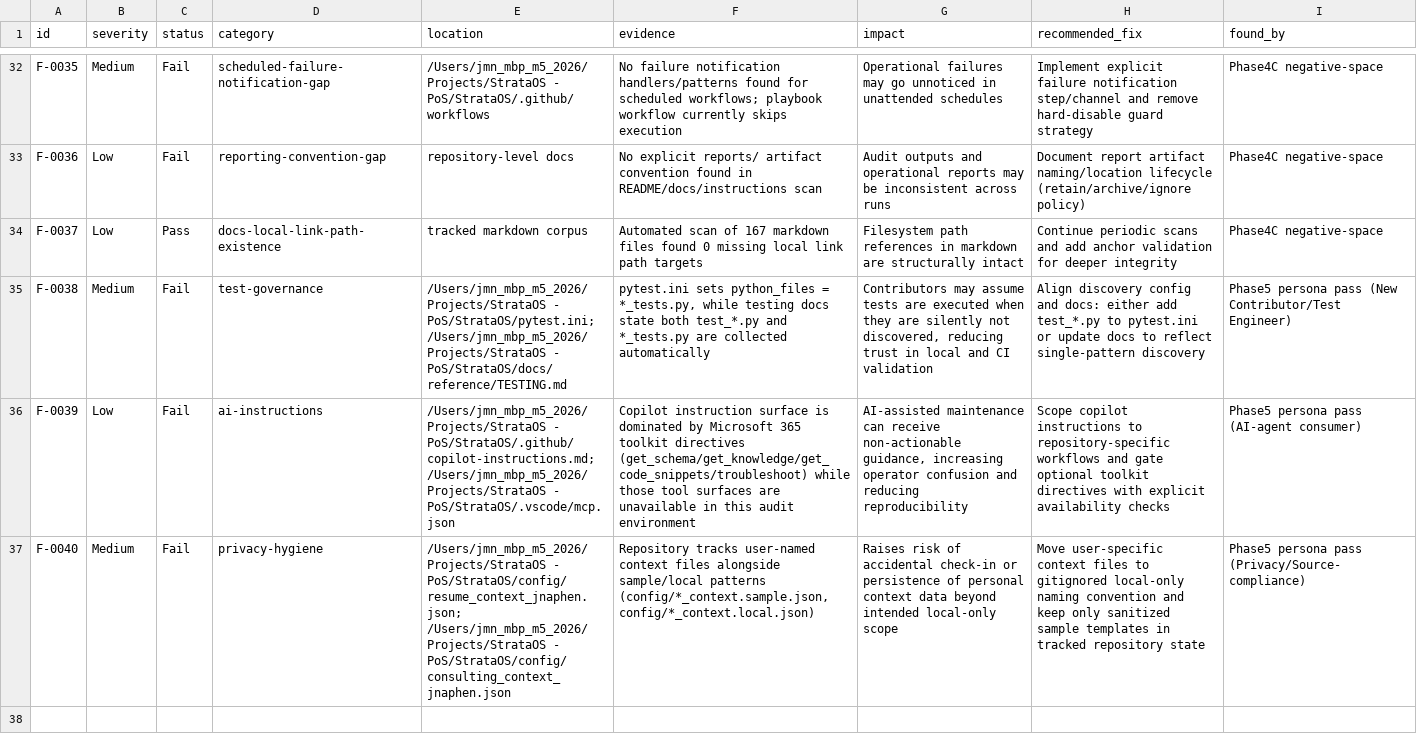
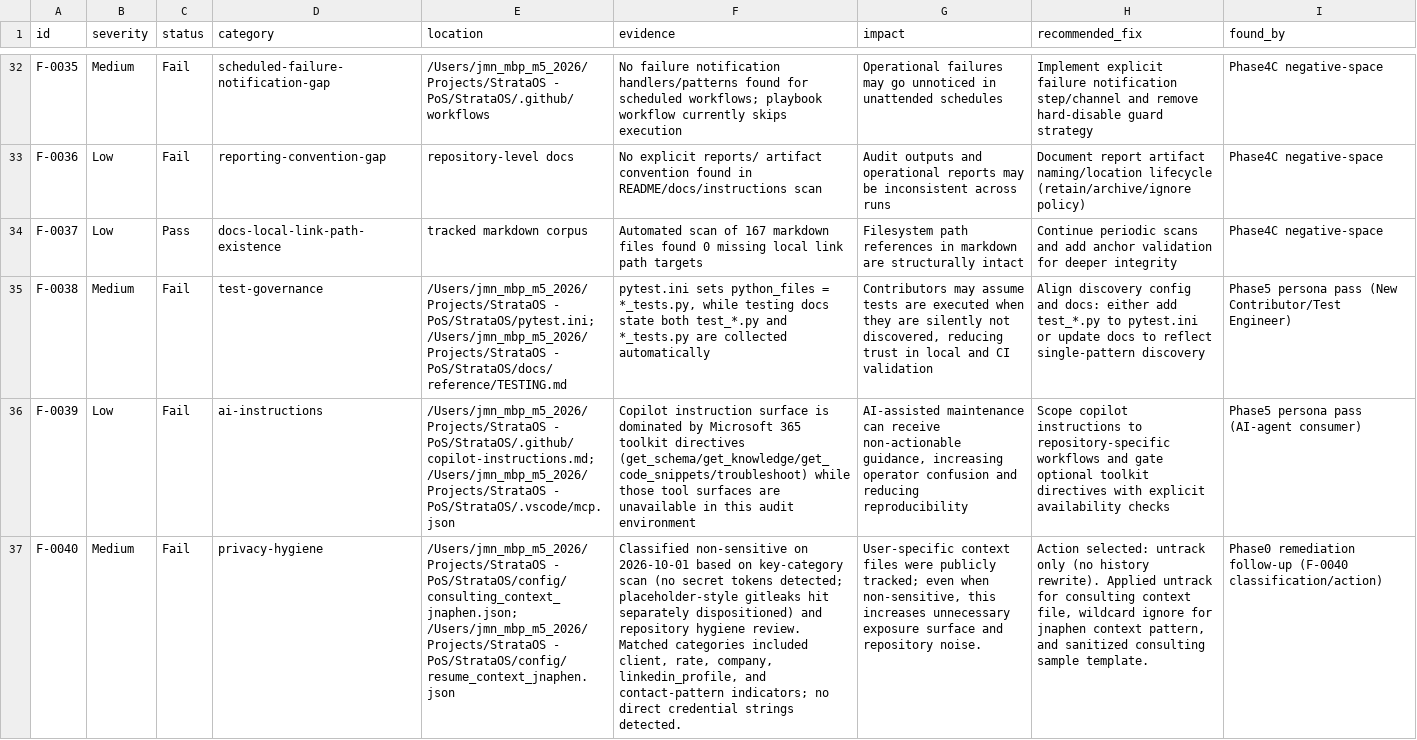
Before and after one commit to ecostratus/StrataOS, a CSV file: reports/repo-state-findings-2026-10-01.csv, drawn as a sheet; only a part is shown, gaps mark what is left out; the diff names each change by its address in the sheet, - before the commit and + after, or states it on an @@ line.

```diff
--- a/reports/repo-state-findings-2026-10-01.csv
+++ b/reports/repo-state-findings-2026-10-01.csv
-E37 (location): /Users/jmn_mbp_m5_2026/Projects/StrataOS - PoS/StrataOS/config/resume_context_jnaphen.json; /Users/jmn_mbp_m5_2026/Projects/StrataOS - PoS/StrataOS/config/consulting_context_jnaphen.json
+E37 (location): /Users/jmn_mbp_m5_2026/Projects/StrataOS - PoS/StrataOS/config/consulting_context_jnaphen.json; /Users/jmn_mbp_m5_2026/Projects/StrataOS - PoS/StrataOS/config/resume_context_jnaphen.json
-F37 (evidence): Repository tracks user-named context files alongside sample/local patterns (config/*_context.sample.json, config/*_context.local.json)
+F37 (evidence): Classified non-sensitive on 2026-10-01 based on key-category scan (no secret tokens detected; placeholder-style gitleaks hit separately dispositioned) and repository hygiene review. Matched categories included client, rate, company, linkedin_profile, and contact-pattern indicators; no direct credential strings detected.
-G37 (impact): Raises risk of accidental check-in or persistence of personal context data beyond intended local-only scope
+G37 (impact): User-specific context files were publicly tracked; even when non-sensitive, this increases unnecessary exposure surface and repository noise.
-H37 (recommended_fix): Move user-specific context files to gitignored local-only naming convention and keep only sanitized sample templates in tracked repository state
+H37 (recommended_fix): Action selected: untrack only (no history rewrite). Applied untrack for consulting context file, wildcard ignore for jnaphen context pattern, and sanitized consulting sample template.
-I37 (found_by): Phase5 persona pass (Privacy/Source-compliance)
+I37 (found_by): Phase0 remediation follow-up (F-0040 classification/action)
```
Also changed, not shown: 1 other file.
